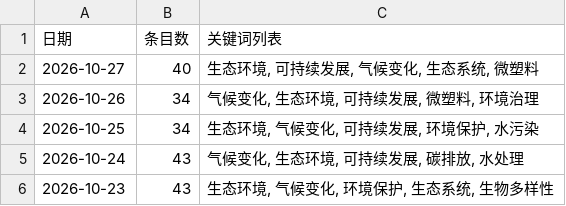
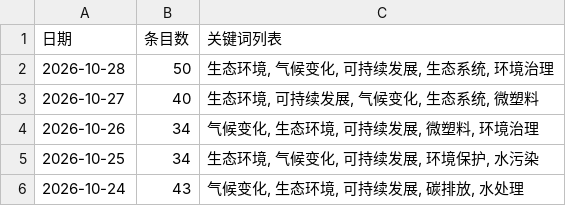
Before and after one commit to black15647/hotspot-radar, a CSV file: docs/data/history.csv, drawn as a sheet; only a part is shown; the shorter side is filled out with more unchanged rows; the diff names each change by its address in the sheet, - before the commit and + after, or states it on an @@ line.

```diff
--- a/docs/data/history.csv
+++ b/docs/data/history.csv
+row 2: 2026-10-28 | 50 | 生态环境, 气候变化, 可持续发展, 生态系统, 环境治理
```
Also changed, not shown: 11 other files.
